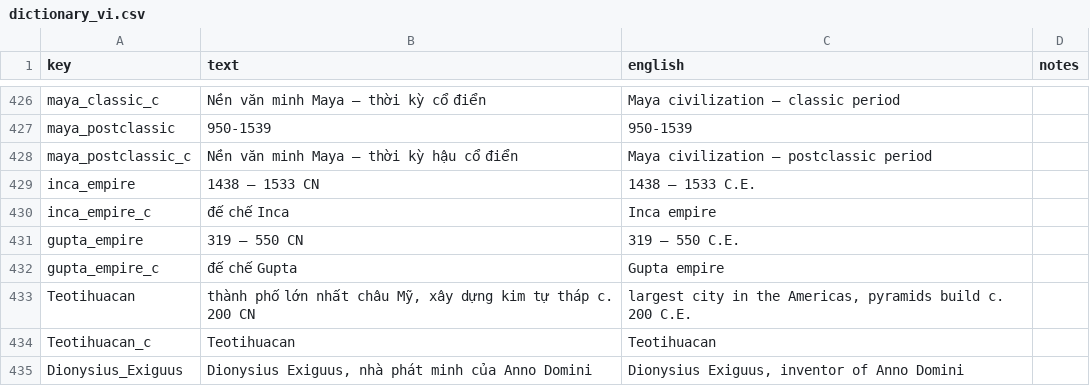
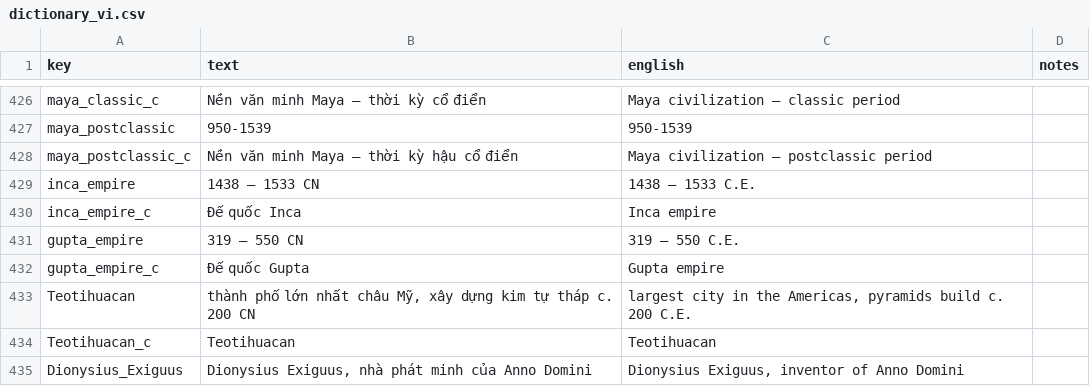
Before and after one commit to kreier/timeline, a CSV file: db/dictionary_vi.csv, drawn as a sheet; only a part is shown, gaps mark what is left out.

```diff
--- a/db/dictionary_vi.csv
+++ b/db/dictionary_vi.csv
@@ -429,5 +429,5 @@ maya_postclassic_c,Nền văn minh Maya – thời kỳ hậu cổ điển,Maya
 inca_empire,1438 – 1533 CN,1438 – 1533 C.E.,
-inca_empire_c,đế chế Inca,Inca empire,
+inca_empire_c,Đế quốc Inca,Inca empire,
 gupta_empire,319 – 550 CN,319 – 550 C.E.,
-gupta_empire_c,đế chế Gupta,Gupta empire,
+gupta_empire_c,Đế quốc Gupta,Gupta empire,
 Teotihuacan,"thành phố lớn nhất châu Mỹ, xây dựng kim tự tháp c. 200 CN","largest city in the Americas, pyramids build c. 200 C.E.",
```
Also changed, not shown: db/pictures.csv, db/pictures_svg.csv, 1 other file.
